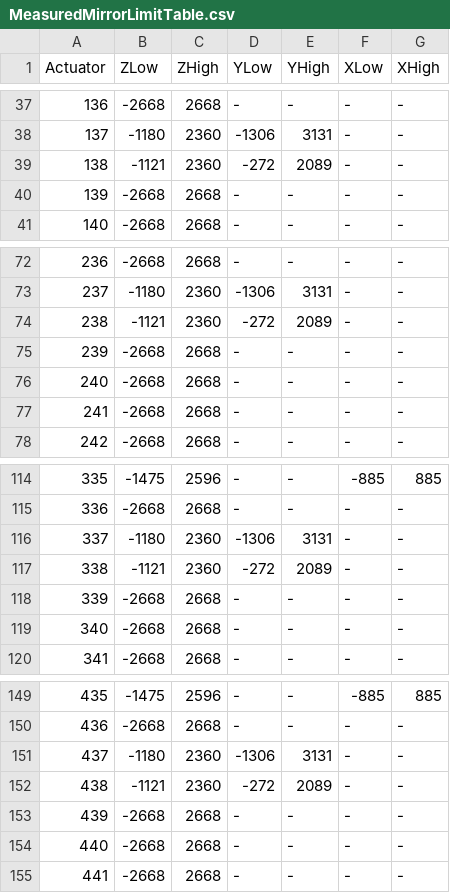
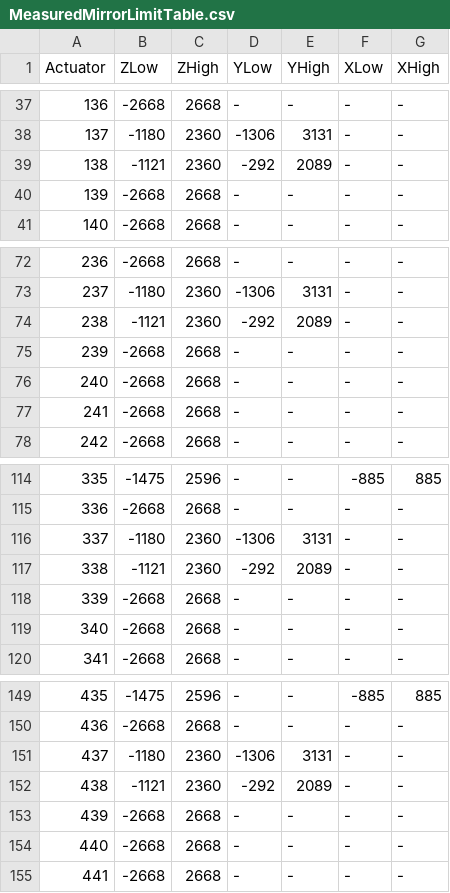
Before and after one commit to lsst-ts/ts_config_mttcs, a CSV file: MTM1M3/v1/tables/MeasuredMirrorLimitTable.csv, drawn as a sheet; only a part is shown, gaps mark what is left out.

```diff
--- a/MTM1M3/v1/tables/MeasuredMirrorLimitTable.csv
+++ b/MTM1M3/v1/tables/MeasuredMirrorLimitTable.csv
@@ -38,3 +38,3 @@ Actuator,ZLow,ZHigh,YLow,YHigh,XLow,XHigh
 137,-1180,2360,-1306,3131,-,-
-138,-1121,2360,-272,2089,-,-
+138,-1121,2360,-292,2089,-,-
 139,-2668,2668,-,-,-,-
@@ -73,3 +73,3 @@ Actuator,ZLow,ZHigh,YLow,YHigh,XLow,XHigh
 237,-1180,2360,-1306,3131,-,-
-238,-1121,2360,-272,2089,-,-
+238,-1121,2360,-292,2089,-,-
 239,-2668,2668,-,-,-,-
@@ -116,3 +116,3 @@ Actuator,ZLow,ZHigh,YLow,YHigh,XLow,XHigh
 337,-1180,2360,-1306,3131,-,-
-338,-1121,2360,-272,2089,-,-
+338,-1121,2360,-292,2089,-,-
 339,-2668,2668,-,-,-,-
@@ -151,3 +151,3 @@ Actuator,ZLow,ZHigh,YLow,YHigh,XLow,XHigh
 437,-1180,2360,-1306,3131,-,-
-438,-1121,2360,-272,2089,-,-
+438,-1121,2360,-292,2089,-,-
 439,-2668,2668,-,-,-,-
```
Also changed, not shown: 1 other file.
